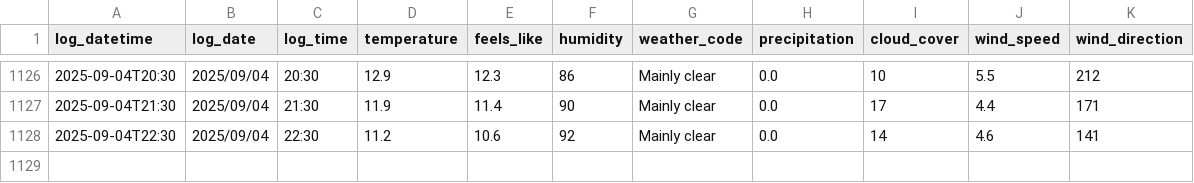
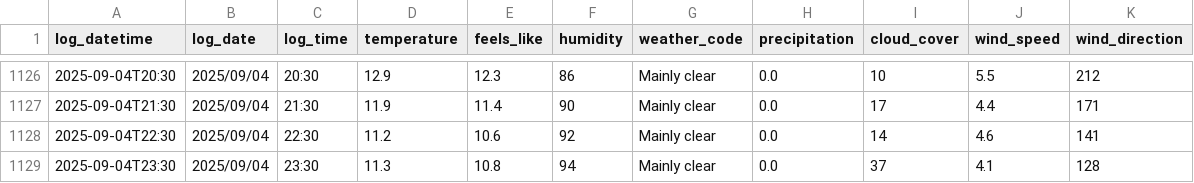
Before and after one commit to SurestPoem/WeatherLogger, a CSV file: Weather_Logger/weather_log.csv, drawn as a sheet; only a part is shown, gaps mark what is left out; the diff names each change by its address in the sheet, - before the commit and + after, or states it on an @@ line.

```diff
--- a/Weather_Logger/weather_log.csv
+++ b/Weather_Logger/weather_log.csv
+row 1129: 2025-09-04T23:30 | 2025/09/04 | 23:30 | 11.3 | 10.8 | 94 | Mainly clear | 0.0 | 37 | 4.1 | 128
```
